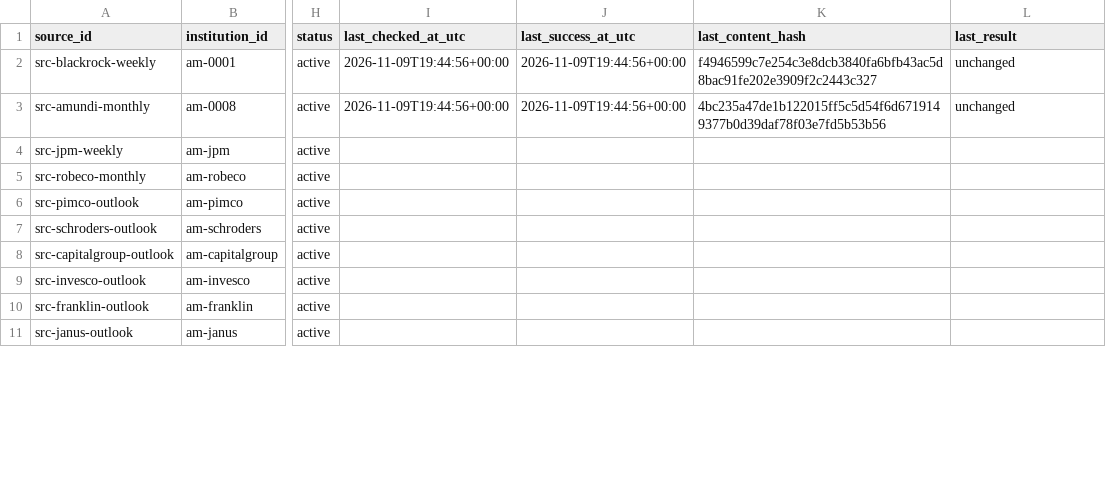
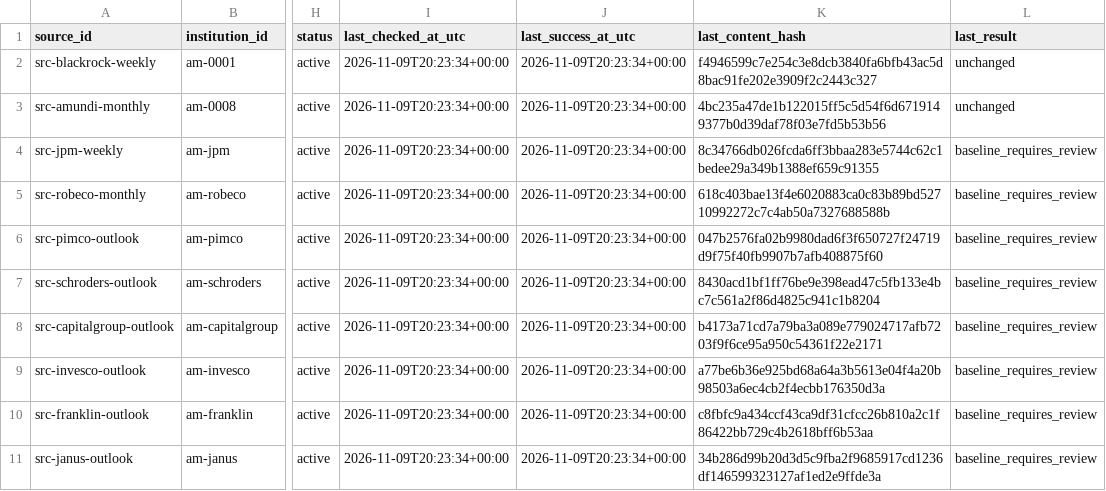
Before and after one commit to magitenia-bot/global-outlook-engine, a CSV file: sources.csv, drawn as a sheet; only a part is shown, gaps mark what is left out; the diff covers the shown part only; the diff names each change by its address in the sheet, - before the commit and + after, or states it on an @@ line.

```diff
--- a/sources.csv
+++ b/sources.csv
-I2:I3 (last_checked_at_utc): 2026-11-09T19:44:56+00:00
+I2:I3 (last_checked_at_utc): 2026-11-09T20:23:34+00:00
-J2:J3 (last_success_at_utc): 2026-11-09T19:44:56+00:00
+J2:J3 (last_success_at_utc): 2026-11-09T20:23:34+00:00
-I4:I11 (last_checked_at_utc): (empty)
+I4:I11 (last_checked_at_utc): 2026-11-09T20:23:34+00:00
-J4:J11 (last_success_at_utc): (empty)
+J4:J11 (last_success_at_utc): 2026-11-09T20:23:34+00:00
-K4 (last_content_hash): (empty)
+K4 (last_content_hash): 8c34766db026fcda6ff3bbaa283e5744c62c1bedee29a349b1388ef659c91355
-L4:L11 (last_result): (empty)
+L4:L11 (last_result): baseline_requires_review
-K5 (last_content_hash): (empty)
+K5 (last_content_hash): 618c403bae13f4e6020883ca0c83b89bd52710992272c7c4ab50a7327688588b
-K6 (last_content_hash): (empty)
+K6 (last_content_hash): 047b2576fa02b9980dad6f3f650727f24719d9f75f40fb9907b7afb408875f60
-K7 (last_content_hash): (empty)
+K7 (last_content_hash): 8430acd1bf1ff76be9e398ead47c5fb133e4bc7c561a2f86d4825c941c1b8204
-K8 (last_content_hash): (empty)
+K8 (last_content_hash): b4173a71cd7a79ba3a089e779024717afb7203f9f6ce95a950c54361f22e2171
-K9 (last_content_hash): (empty)
+K9 (last_content_hash): a77be6b36e925bd68a64a3b5613e04f4a20b98503a6ec4cb2f4ecbb176350d3a
-K10 (last_content_hash): (empty)
+K10 (last_content_hash): c8fbfc9a434ccf43ca9df31cfcc26b810a2c1f86422bb729c4b2618bff6b53aa
-K11 (last_content_hash): (empty)
+K11 (last_content_hash): 34b286d99b20d3d5c9fba2f9685917cd1236df146599323127af1ed2e9ffde3a
```
Also changed, not shown: 38 edited cells elsewhere in this file, 1 other file.
